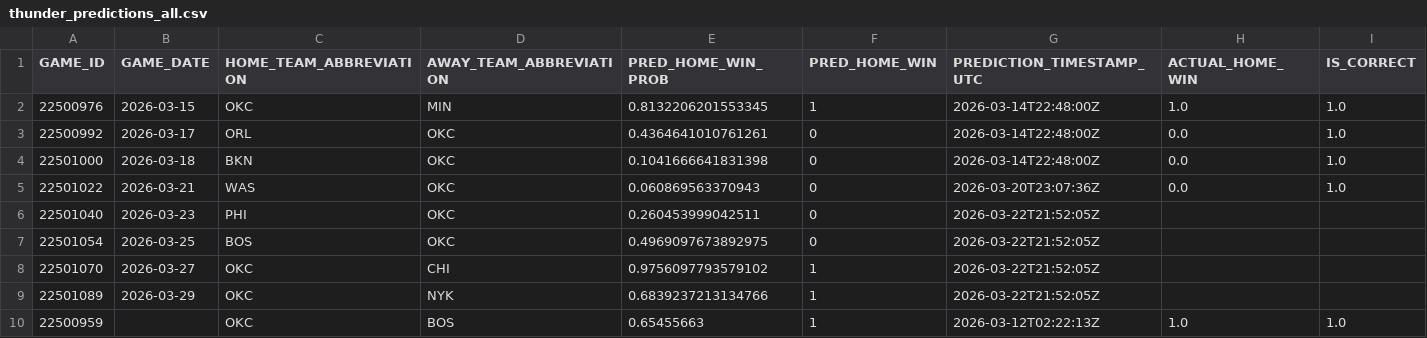
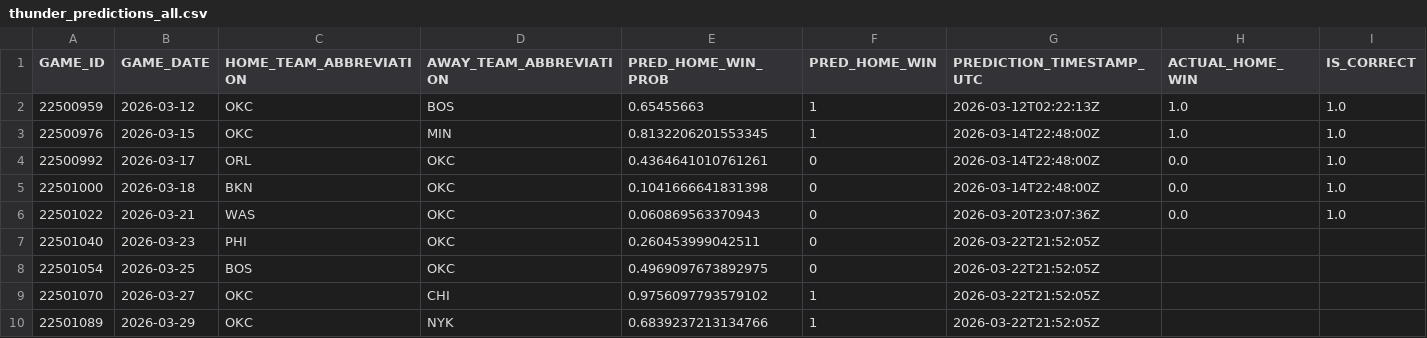
Before and after one commit to tylerhart11-arch/thunder-predictor-app, a CSV file: reports/thunder_predictions_all.csv, drawn as a sheet; removed rows and columns are numbered as before the commit, all else as after; the diff names each change by its address in the sheet, - before the commit and + after, or states it on an @@ line.

```diff
--- a/reports/thunder_predictions_all.csv
+++ b/reports/thunder_predictions_all.csv
+row 2: 22500959 | 2026-03-12 | OKC | BOS | 0.65455663 | 1 | 2026-03-12T02:22:13Z | 1.0 | 1.0
-row 10: 22500959 |  | OKC | BOS | 0.65455663 | 1 | 2026-03-12T02:22:13Z | 1.0 | 1.0
```
Also changed, not shown: data/predictions/prediction_archive.csv, reports/thunder_predictions_completed.csv, 10 other files.
